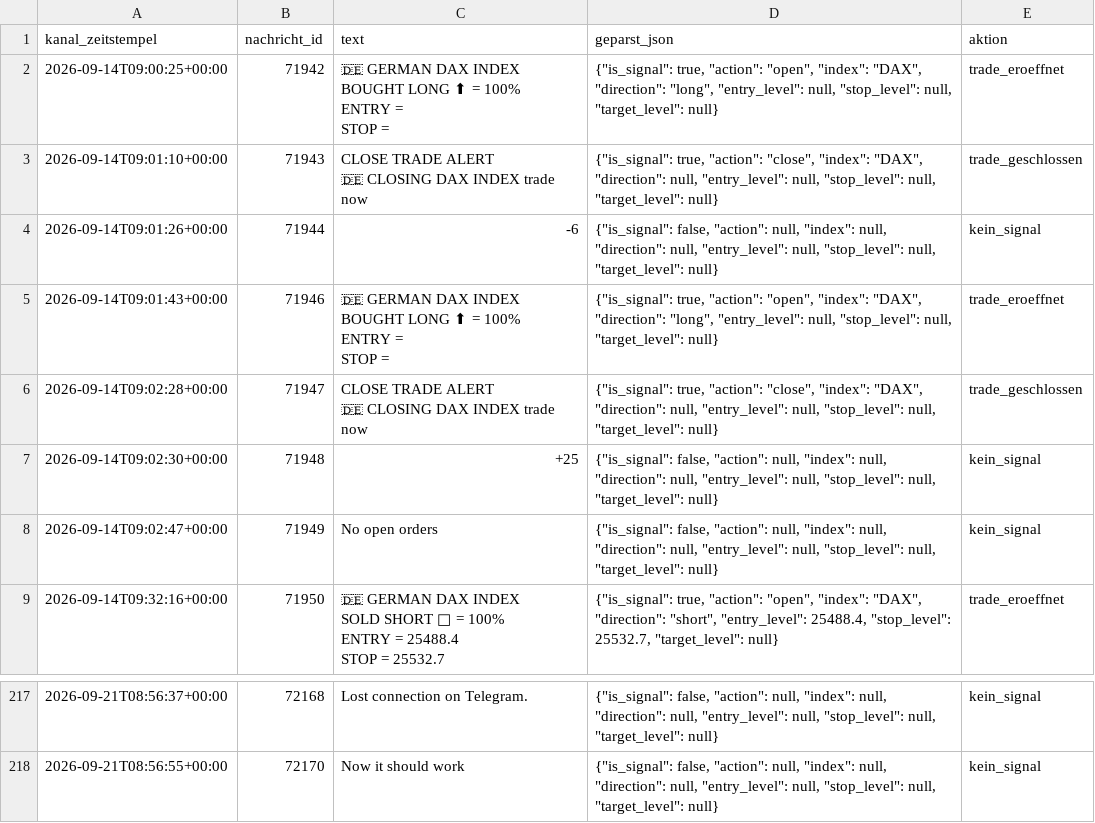
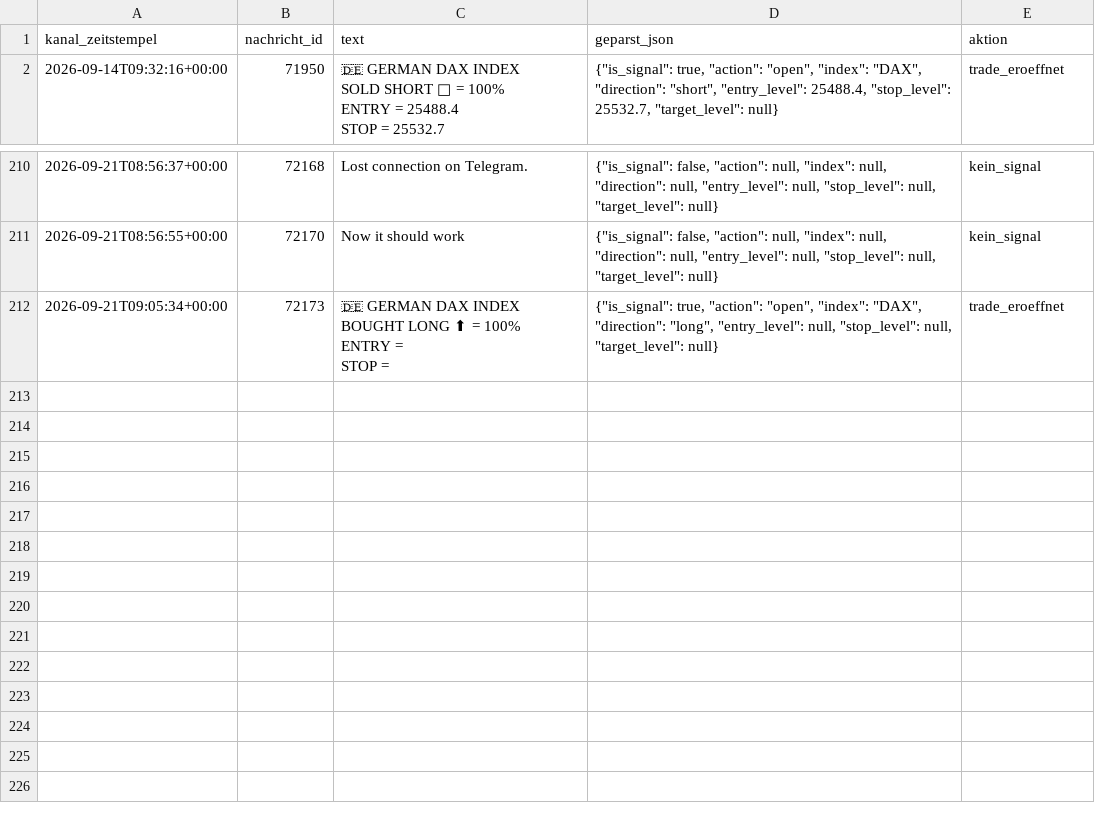
Before and after one commit to JonathanSube/trading-bot, a CSV file: signal_channel_log.csv, drawn as a sheet; only a part is shown, gaps mark what is left out; removed rows and columns are numbered as before the commit, all else as after; ↵ is a line break in a cell; the diff names each change by its address in the sheet, - before the commit and + after, or states it on an @@ line.

Commit message:
Signal-Bot-Lauf 2026-09-21T07:06:18Z

```diff
--- a/signal_channel_log.csv
+++ b/signal_channel_log.csv
-row 2: 2026-09-14T09:00:25+00:00 | 71942 | 🇩🇪 GERMAN DAX INDEX ↵ BOUGHT LONG ⬆ = 100% ↵ ENTRY = ↵ STOP = | {"is_signal": true, "action": "open", "index": "DAX", "direction": "long", "entry_level": null, "stop_level": null, "target_level": null} | trade_eroeffnet
-row 3: 2026-09-14T09:01:10+00:00 | 71943 | CLOSE TRADE ALERT ↵ 🇩🇪 CLOSING DAX INDEX trade now | {"is_signal": true, "action": "close", "index": "DAX", "direction": null, "entry_level": null, "stop_level": null, "target_level": null} | trade_geschlossen
-row 4: 2026-09-14T09:01:26+00:00 | 71944 | -6 | {"is_signal": false, "action": null, "index": null, "direction": null, "entry_level": null, "stop_level": null, "target_level": null} | kein_signal
-row 5: 2026-09-14T09:01:43+00:00 | 71946 | 🇩🇪 GERMAN DAX INDEX ↵ BOUGHT LONG ⬆ = 100% ↵ ENTRY = ↵ STOP = | {"is_signal": true, "action": "open", "index": "DAX", "direction": "long", "entry_level": null, "stop_level": null, "target_level": null} | trade_eroeffnet
-row 6: 2026-09-14T09:02:28+00:00 | 71947 | CLOSE TRADE ALERT ↵ 🇩🇪 CLOSING DAX INDEX trade now | {"is_signal": true, "action": "close", "index": "DAX", "direction": null, "entry_level": null, "stop_level": null, "target_level": null} | trade_geschlossen
-row 7: 2026-09-14T09:02:30+00:00 | 71948 | +25 | {"is_signal": false, "action": null, "index": null, "direction": null, "entry_level": null, "stop_level": null, "target_level": null} | kein_signal
-row 8: 2026-09-14T09:02:47+00:00 | 71949 | No open orders | {"is_signal": false, "action": null, "index": null, "direction": null, "entry_level": null, "stop_level": null, "target_level": null} | kein_signal
+row 212: 2026-09-21T09:05:34+00:00 | 72173 | 🇩🇪 GERMAN DAX INDEX ↵ BOUGHT LONG ⬆ = 100% ↵ ENTRY = ↵ STOP = | {"is_signal": true, "action": "open", "index": "DAX", "direction": "long", "entry_level": null, "stop_level": null, "target_level": null} | trade_eroeffnet
```
Also changed, not shown: 1 other file.
